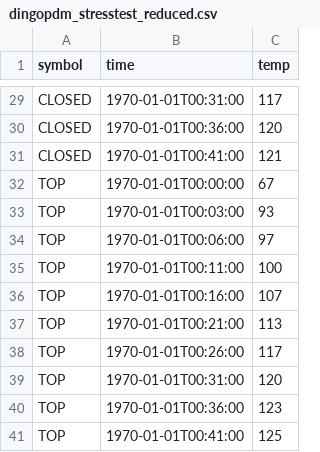
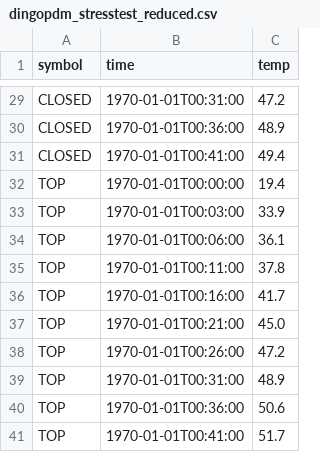
Before and after one commit to corygrant/dingoPDM, a CSV file: docs/assets/charts/data/dingopdm_stresstest_reduced.csv, drawn as a sheet; only a part is shown, gaps mark what is left out; the diff covers the shown part only; the diff names each change by its address in the sheet, - before the commit and + after, or states it on an @@ line.

```diff
--- a/docs/assets/charts/data/dingopdm_stresstest_reduced.csv
+++ b/docs/assets/charts/data/dingopdm_stresstest_reduced.csv
-C29 (temp): 117
+C29 (temp): 47.2
-C30 (temp): 120
+C30 (temp): 48.9
-C31 (temp): 121
+C31 (temp): 49.4
-C32 (temp): 67
+C32 (temp): 19.4
-C33 (temp): 93
+C33 (temp): 33.9
-C34 (temp): 97
+C34 (temp): 36.1
-C35 (temp): 100
+C35 (temp): 37.8
-C36 (temp): 107
+C36 (temp): 41.7
-C37 (temp): 113
+C37 (temp): 45.0
-C38 (temp): 117
+C38 (temp): 47.2
-C39 (temp): 120
+C39 (temp): 48.9
-C40 (temp): 123
+C40 (temp): 50.6
-C41 (temp): 125
+C41 (temp): 51.7
```
Also changed, not shown: 27 edited cells elsewhere in this file, docs/assets/charts/data/dingopdm_stresstest.csv, 3 other files.
